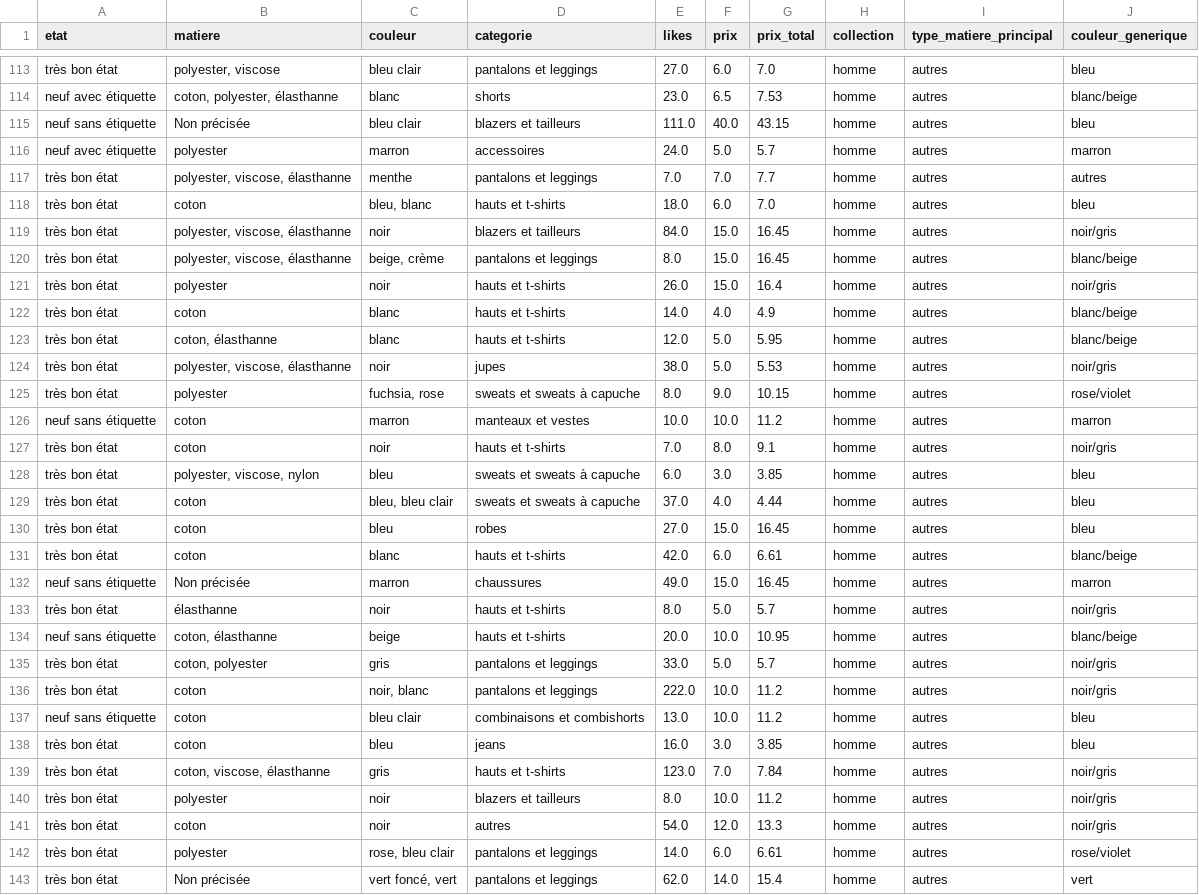
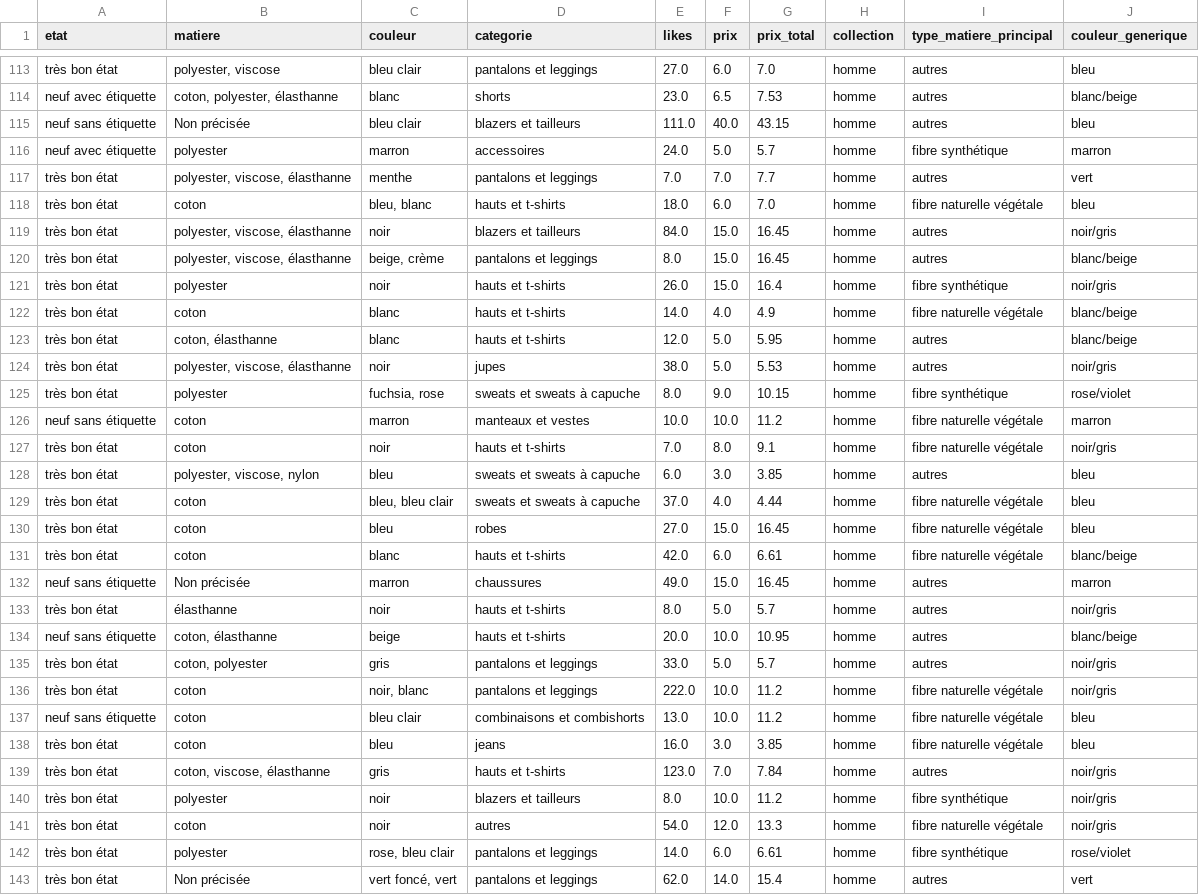
Before and after one commit to NourBouabid/Vinted-Zara-scrapping-et-analyse, a CSV file: vinted_data_clean.csv, drawn as a sheet; only a part is shown, gaps mark what is left out; the diff covers the shown part only.

```diff
--- a/vinted_data_clean.csv
+++ b/vinted_data_clean.csv
@@ -115,18 +115,18 @@ neuf avec étiquette,"coton, polyester, élasthanne",blanc,shorts,23.0,6.5,7.53,
 neuf sans étiquette,Non précisée,bleu clair,blazers et tailleurs,111.0,40.0,43.15,homme,autres,bleu
-neuf avec étiquette,polyester,marron,accessoires,24.0,5.0,5.7,homme,autres,marron
-très bon état,"polyester, viscose, élasthanne",menthe,pantalons et leggings,7.0,7.0,7.7,homme,autres,autres
-très bon état,coton,"bleu, blanc",hauts et t-shirts,18.0,6.0,7.0,homme,autres,bleu
+neuf avec étiquette,polyester,marron,accessoires,24.0,5.0,5.7,homme,fibre synthétique,marron
+très bon état,"polyester, viscose, élasthanne",menthe,pantalons et leggings,7.0,7.0,7.7,homme,autres,vert
+très bon état,coton,"bleu, blanc",hauts et t-shirts,18.0,6.0,7.0,homme,fibre naturelle végétale,bleu
 très bon état,"polyester, viscose, élasthanne",noir,blazers et tailleurs,84.0,15.0,16.45,homme,autres,noir/gris
 très bon état,"polyester, viscose, élasthanne","beige, crème",pantalons et leggings,8.0,15.0,16.45,homme,autres,blanc/beige
-très bon état,polyester,noir,hauts et t-shirts,26.0,15.0,16.4,homme,autres,noir/gris
-très bon état,coton,blanc,hauts et t-shirts,14.0,4.0,4.9,homme,autres,blanc/beige
+très bon état,polyester,noir,hauts et t-shirts,26.0,15.0,16.4,homme,fibre synthétique,noir/gris
+très bon état,coton,blanc,hauts et t-shirts,14.0,4.0,4.9,homme,fibre naturelle végétale,blanc/beige
 très bon état,"coton, élasthanne",blanc,hauts et t-shirts,12.0,5.0,5.95,homme,autres,blanc/beige
 très bon état,"polyester, viscose, élasthanne",noir,jupes,38.0,5.0,5.53,homme,autres,noir/gris
-très bon état,polyester,"fuchsia, rose",sweats et sweats à capuche,8.0,9.0,10.15,homme,autres,rose/violet
-neuf sans étiquette,coton,marron,manteaux et vestes,10.0,10.0,11.2,homme,autres,marron
-très bon état,coton,noir,hauts et t-shirts,7.0,8.0,9.1,homme,autres,noir/gris
+très bon état,polyester,"fuchsia, rose",sweats et sweats à capuche,8.0,9.0,10.15,homme,fibre synthétique,rose/violet
+neuf sans étiquette,coton,marron,manteaux et vestes,10.0,10.0,11.2,homme,fibre naturelle végétale,marron
+très bon état,coton,noir,hauts et t-shirts,7.0,8.0,9.1,homme,fibre naturelle végétale,noir/gris
 très bon état,"polyester, viscose, nylon",bleu,sweats et sweats à capuche,6.0,3.0,3.85,homme,autres,bleu
-très bon état,coton,"bleu, bleu clair",sweats et sweats à capuche,37.0,4.0,4.44,homme,autres,bleu
-très bon état,coton,bleu,robes,27.0,15.0,16.45,homme,autres,bleu
-très bon état,coton,blanc,hauts et t-shirts,42.0,6.0,6.61,homme,autres,blanc/beige
+très bon état,coton,"bleu, bleu clair",sweats et sweats à capuche,37.0,4.0,4.44,homme,fibre naturelle végétale,bleu
+très bon état,coton,bleu,robes,27.0,15.0,16.45,homme,fibre naturelle végétale,bleu
+très bon état,coton,blanc,hauts et t-shirts,42.0,6.0,6.61,homme,fibre naturelle végétale,blanc/beige
 neuf sans étiquette,Non précisée,marron,chaussures,49.0,15.0,16.45,homme,autres,marron
@@ -135,9 +135,9 @@ neuf sans étiquette,"coton, élasthanne",beige,hauts et t-shirts,20.0,10.0,10.9
 très bon état,"coton, polyester",gris,pantalons et leggings,33.0,5.0,5.7,homme,autres,noir/gris
-très bon état,coton,"noir, blanc",pantalons et leggings,222.0,10.0,11.2,homme,autres,noir/gris
-neuf sans étiquette,coton,bleu clair,combinaisons et combishorts,13.0,10.0,11.2,homme,autres,bleu
-très bon état,coton,bleu,jeans,16.0,3.0,3.85,homme,autres,bleu
+très bon état,coton,"noir, blanc",pantalons et leggings,222.0,10.0,11.2,homme,fibre naturelle végétale,noir/gris
+neuf sans étiquette,coton,bleu clair,combinaisons et combishorts,13.0,10.0,11.2,homme,fibre naturelle végétale,bleu
+très bon état,coton,bleu,jeans,16.0,3.0,3.85,homme,fibre naturelle végétale,bleu
 très bon état,"coton, viscose, élasthanne",gris,hauts et t-shirts,123.0,7.0,7.84,homme,autres,noir/gris
-très bon état,polyester,noir,blazers et tailleurs,8.0,10.0,11.2,homme,autres,noir/gris
-très bon état,coton,noir,autres,54.0,12.0,13.3,homme,autres,noir/gris
-très bon état,polyester,"rose, bleu clair",pantalons et leggings,14.0,6.0,6.61,homme,autres,rose/violet
+très bon état,polyester,noir,blazers et tailleurs,8.0,10.0,11.2,homme,fibre synthétique,noir/gris
+très bon état,coton,noir,autres,54.0,12.0,13.3,homme,fibre naturelle végétale,noir/gris
+très bon état,polyester,"rose, bleu clair",pantalons et leggings,14.0,6.0,6.61,homme,fibre synthétique,rose/violet
 très bon état,Non précisée,"vert foncé, vert",pantalons et leggings,62.0,14.0,15.4,homme,autres,vert
```
Also changed, not shown: 167 edited cells elsewhere in this file, 2 other files.
